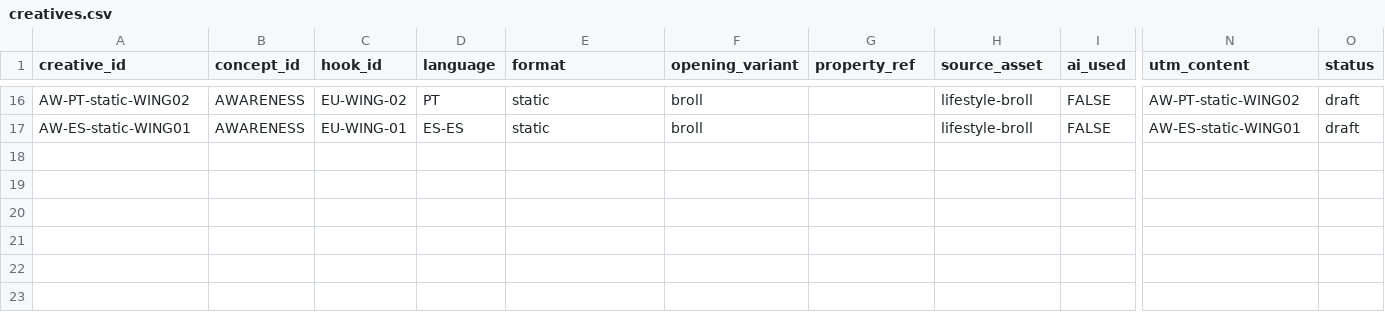
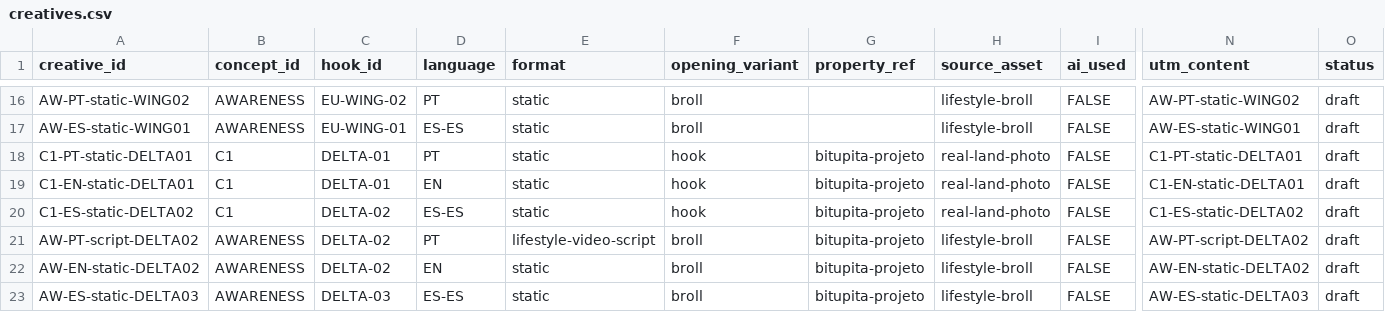
Before and after one commit to bernardocw2024/terraventos-2026site, a CSV file: adfactory/data/creatives.csv, drawn as a sheet; only a part is shown, gaps mark what is left out; rows hold the shown columns only; the diff names each change by its address in the sheet, - before the commit and + after, or states it on an @@ line.

```diff
--- a/adfactory/data/creatives.csv
+++ b/adfactory/data/creatives.csv
+row 18: C1-PT-static-DELTA01 | C1 | DELTA-01 | PT | static | hook | bitupita-projeto | real-land-photo | FALSE | C1-PT-static-DELTA01 | draft
+row 19: C1-EN-static-DELTA01 | C1 | DELTA-01 | EN | static | hook | bitupita-projeto | real-land-photo | FALSE | C1-EN-static-DELTA01 | draft
+row 20: C1-ES-static-DELTA02 | C1 | DELTA-02 | ES-ES | static | hook | bitupita-projeto | real-land-photo | FALSE | C1-ES-static-DELTA02 | draft
+row 21: AW-PT-script-DELTA02 | AWARENESS | DELTA-02 | PT | lifestyle-video-script | broll | bitupita-projeto | lifestyle-broll | FALSE | AW-PT-script-DELTA02 | draft
+row 22: AW-EN-static-DELTA02 | AWARENESS | DELTA-02 | EN | static | broll | bitupita-projeto | lifestyle-broll | FALSE | AW-EN-static-DELTA02 | draft
+row 23: AW-ES-static-DELTA03 | AWARENESS | DELTA-03 | ES-ES | static | broll | bitupita-projeto | lifestyle-broll | FALSE | AW-ES-static-DELTA03 | draft
```
Also changed, not shown: adfactory/data/concepts.csv, adfactory/data/copy.csv, 2 other files.
